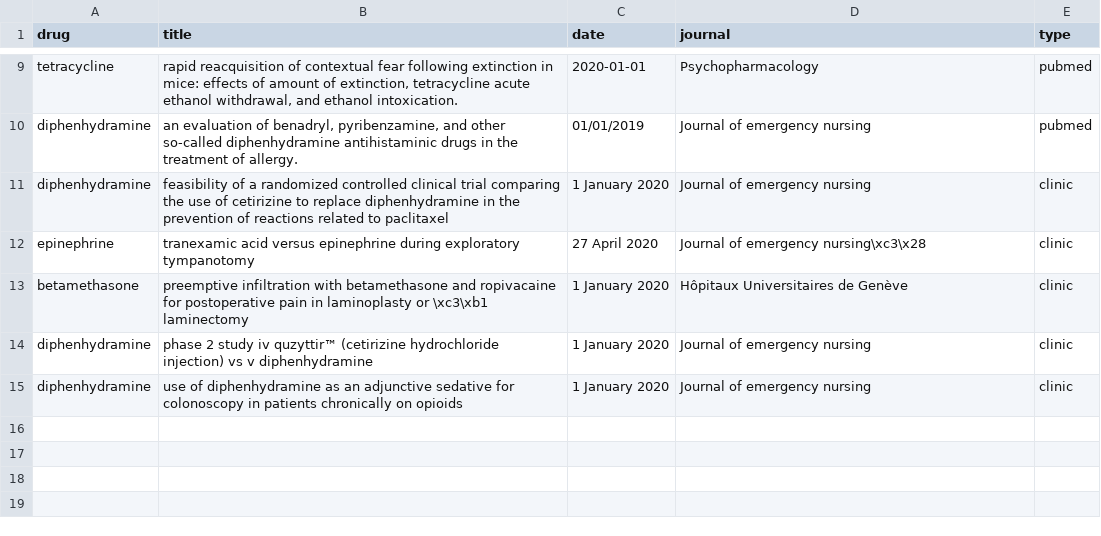
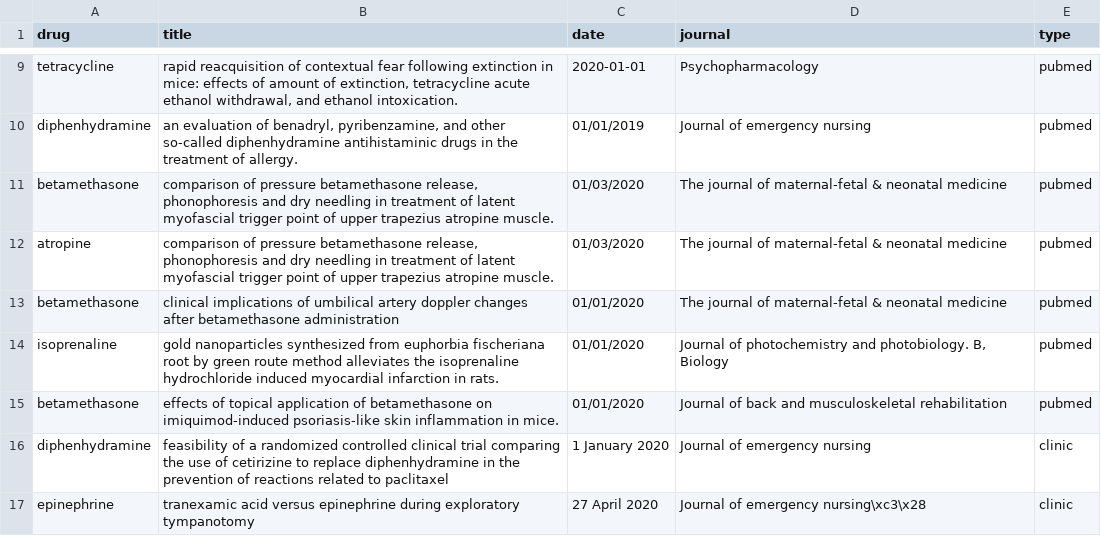
Before and after one commit to sidaliSadi/esmoz_servier, a CSV file: result/final_result.csv, drawn as a sheet; only a part is shown, gaps mark what is left out; the shorter side is filled out with more unchanged rows; the diff names each change by its address in the sheet, - before the commit and + after, or states it on an @@ line.

```diff
--- a/result/final_result.csv
+++ b/result/final_result.csv
+row 11: betamethasone | comparison of pressure betamethasone release, phonophoresis and dry needling in treatment of latent myofascial trigger point of upper trapezius atropine muscle. | 01/03/2020 | The journal of maternal-fetal & neonatal medicine | pubmed
+row 12: atropine | comparison of pressure betamethasone release, phonophoresis and dry needling in treatment of latent myofascial trigger point of upper trapezius atropine muscle. | 01/03/2020 | The journal of maternal-fetal & neonatal medicine | pubmed
+row 13: betamethasone | clinical implications of umbilical artery doppler changes after betamethasone administration | 01/01/2020 | The journal of maternal-fetal & neonatal medicine | pubmed
+row 14: isoprenaline | gold nanoparticles synthesized from euphorbia fischeriana root by green route method alleviates the isoprenaline hydrochloride induced myocardial infarction in rats. | 01/01/2020 | Journal of photochemistry and photobiology. B, Biology | pubmed
+row 15: betamethasone | effects of topical application of betamethasone on imiquimod-induced psoriasis-like skin inflammation in mice. | 01/01/2020 | Journal of back and musculoskeletal rehabilitation | pubmed
```
Also changed, not shown: 4 other files.
